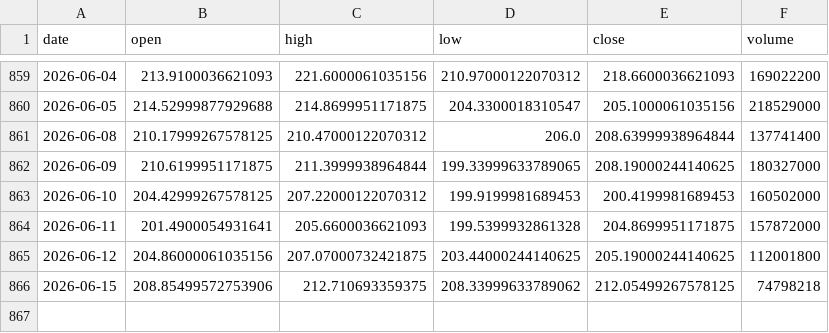
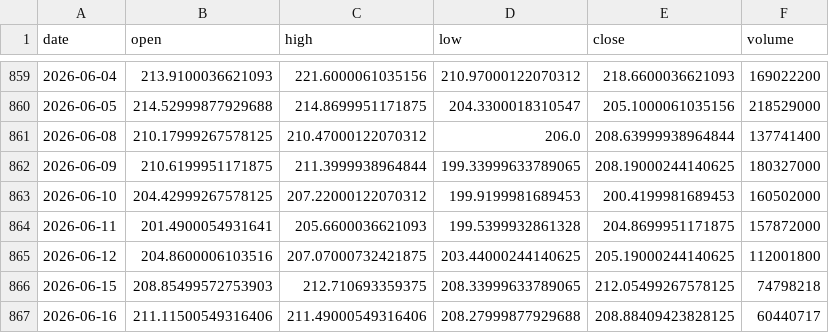
Before and after one commit to 911kwis/h100-tracker, a CSV file: data/nvda_prices.csv, drawn as a sheet; only a part is shown, gaps mark what is left out.

```diff
--- a/data/nvda_prices.csv
+++ b/data/nvda_prices.csv
@@ -864,3 +864,4 @@ date,open,high,low,close,volume
 2026-06-11,201.4900054931641,205.6600036621093,199.5399932861328,204.8699951171875,157872000
-2026-06-12,204.86000061035156,207.07000732421875,203.44000244140625,205.19000244140625,112001800
-2026-06-15,208.85499572753906,212.710693359375,208.33999633789062,212.05499267578125,74798218
+2026-06-12,204.8600006103516,207.07000732421875,203.44000244140625,205.19000244140625,112001800
+2026-06-15,208.85499572753903,212.710693359375,208.33999633789065,212.05499267578125,74798218
+2026-06-16,211.11500549316406,211.49000549316406,208.27999877929688,208.88409423828125,60440717
```
Also changed, not shown: data/gpu_prices.csv.
